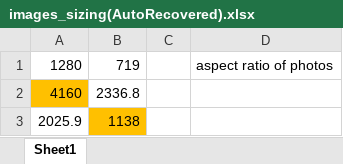
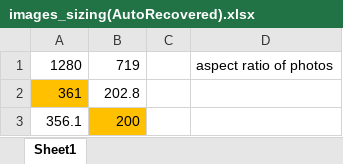
Before and after one commit to slovenskivedci/slovenskivedci, an Excel workbook: images/images_sizing(AutoRecovered).xlsx, sheet Sheet1, drawn as a sheet; values as stored, in another font and other column widths than the file's, no borders; removed rows and columns are numbered as before the commit, all else as after; the diff names each change by its address in the sheet, - before the commit and + after, or states it on an @@ line.

Commit message:
xx

```diff
--- a/images/images_sizing(AutoRecovered).xlsx (sheet Sheet1)
+++ b/images/images_sizing(AutoRecovered).xlsx (sheet Sheet1)
-row 2: 4160 | 2336.8
-row 3: 2025.9 | 1138
+row 2: 361 | 202.8
+row 3: 356.1 | 200
```
